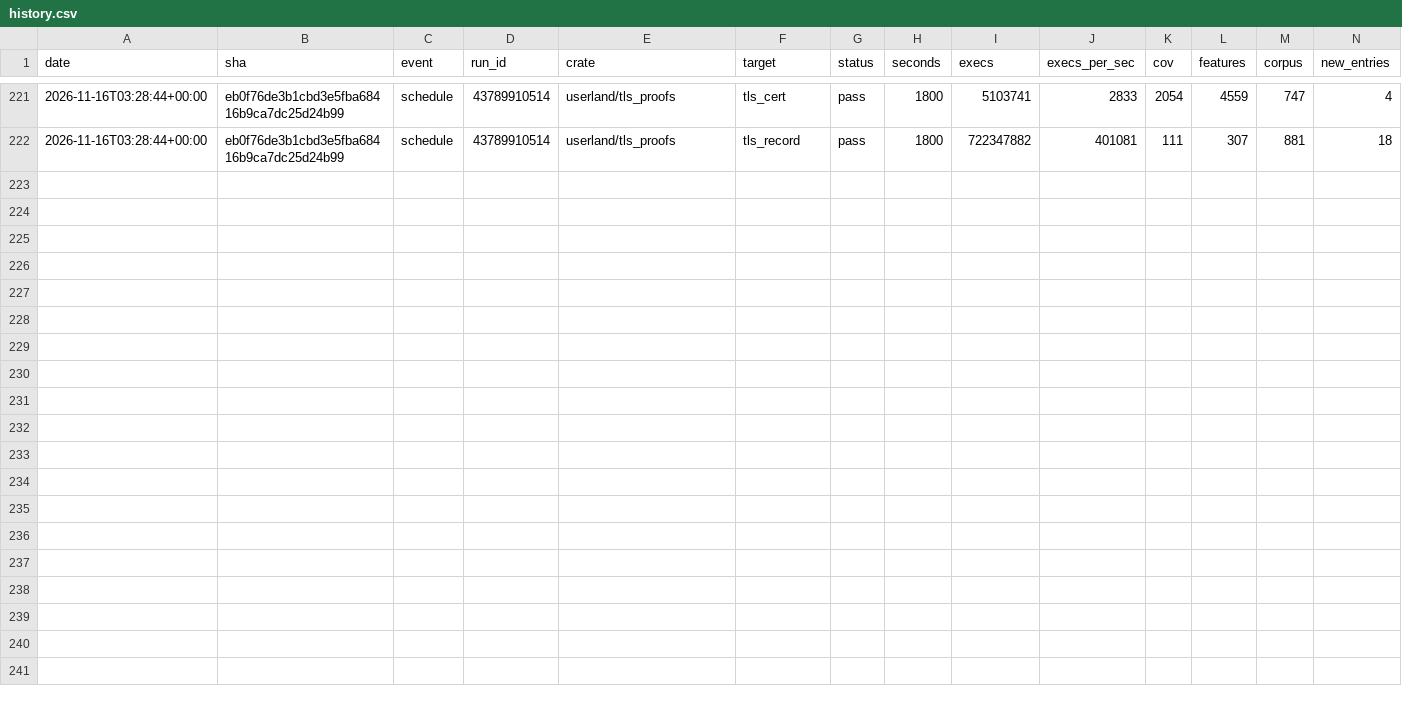
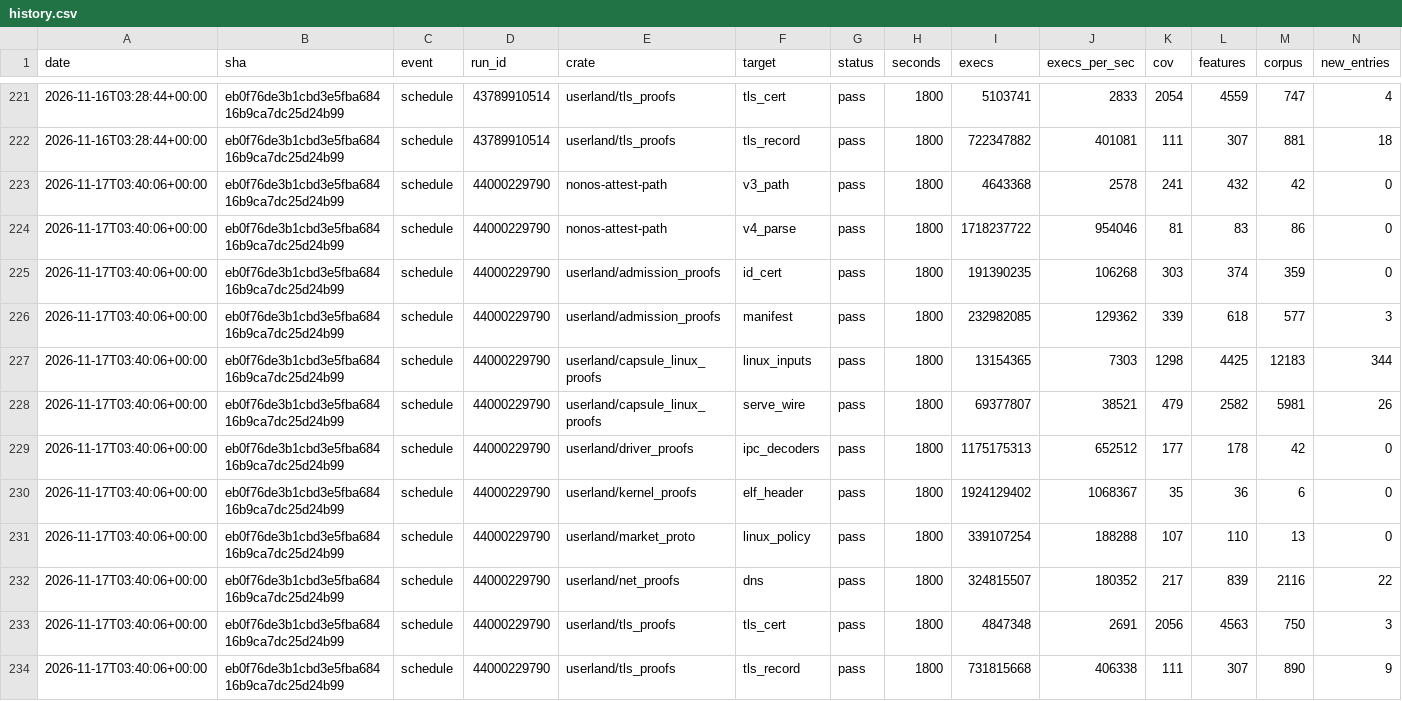
Before and after one commit to eKisNonos/nonos-kernel, a CSV file: fuzz/history.csv, drawn as a sheet; only a part is shown, gaps mark what is left out; rows hold the shown columns only; the diff names each change by its address in the sheet, - before the commit and + after, or states it on an @@ line.

```diff
--- a/fuzz/history.csv
+++ b/fuzz/history.csv
+row 223: 2026-11-17T03:40:06+00:00 | eb0f76de3b1cbd3e5fba68416b9ca7dc25d24b99 | schedule | 44000229790 | nonos-attest-path | v3_path | pass | 1800 | 4643368 | 2578 | 241 | 432 | 42 | 0
+row 224: 2026-11-17T03:40:06+00:00 | eb0f76de3b1cbd3e5fba68416b9ca7dc25d24b99 | schedule | 44000229790 | nonos-attest-path | v4_parse | pass | 1800 | 1718237722 | 954046 | 81 | 83 | 86 | 0
+row 225: 2026-11-17T03:40:06+00:00 | eb0f76de3b1cbd3e5fba68416b9ca7dc25d24b99 | schedule | 44000229790 | userland/admission_proofs | id_cert | pass | 1800 | 191390235 | 106268 | 303 | 374 | 359 | 0
+row 226: 2026-11-17T03:40:06+00:00 | eb0f76de3b1cbd3e5fba68416b9ca7dc25d24b99 | schedule | 44000229790 | userland/admission_proofs | manifest | pass | 1800 | 232982085 | 129362 | 339 | 618 | 577 | 3
+row 227: 2026-11-17T03:40:06+00:00 | eb0f76de3b1cbd3e5fba68416b9ca7dc25d24b99 | schedule | 44000229790 | userland/capsule_linux_proofs | linux_inputs | pass | 1800 | 13154365 | 7303 | 1298 | 4425 | 12183 | 344
+row 228: 2026-11-17T03:40:06+00:00 | eb0f76de3b1cbd3e5fba68416b9ca7dc25d24b99 | schedule | 44000229790 | userland/capsule_linux_proofs | serve_wire | pass | 1800 | 69377807 | 38521 | 479 | 2582 | 5981 | 26
+row 229: 2026-11-17T03:40:06+00:00 | eb0f76de3b1cbd3e5fba68416b9ca7dc25d24b99 | schedule | 44000229790 | userland/driver_proofs | ipc_decoders | pass | 1800 | 1175175313 | 652512 | 177 | 178 | 42 | 0
+row 230: 2026-11-17T03:40:06+00:00 | eb0f76de3b1cbd3e5fba68416b9ca7dc25d24b99 | schedule | 44000229790 | userland/kernel_proofs | elf_header | pass | 1800 | 1924129402 | 1068367 | 35 | 36 | 6 | 0
+row 231: 2026-11-17T03:40:06+00:00 | eb0f76de3b1cbd3e5fba68416b9ca7dc25d24b99 | schedule | 44000229790 | userland/market_proto | linux_policy | pass | 1800 | 339107254 | 188288 | 107 | 110 | 13 | 0
+row 232: 2026-11-17T03:40:06+00:00 | eb0f76de3b1cbd3e5fba68416b9ca7dc25d24b99 | schedule | 44000229790 | userland/net_proofs | dns | pass | 1800 | 324815507 | 180352 | 217 | 839 | 2116 | 22
+row 233: 2026-11-17T03:40:06+00:00 | eb0f76de3b1cbd3e5fba68416b9ca7dc25d24b99 | schedule | 44000229790 | userland/tls_proofs | tls_cert | pass | 1800 | 4847348 | 2691 | 2056 | 4563 | 750 | 3
+row 234: 2026-11-17T03:40:06+00:00 | eb0f76de3b1cbd3e5fba68416b9ca7dc25d24b99 | schedule | 44000229790 | userland/tls_proofs | tls_record | pass | 1800 | 731815668 | 406338 | 111 | 307 | 890 | 9
```
Also changed, not shown: 10 other files.
